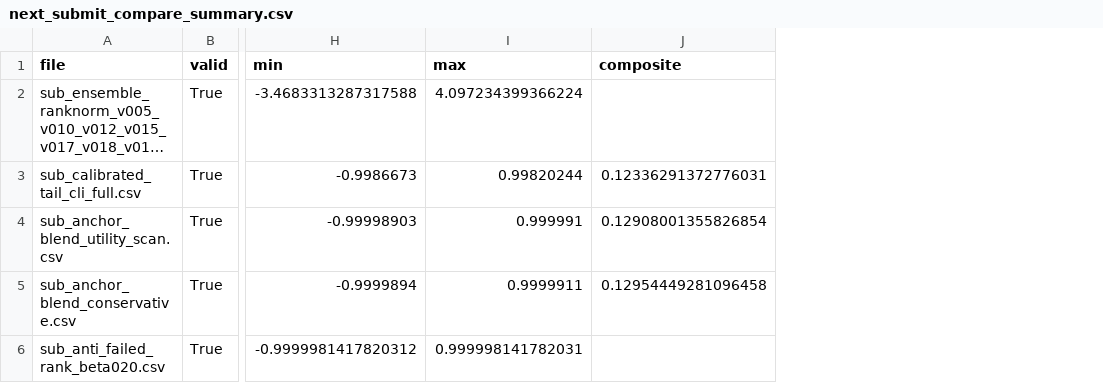
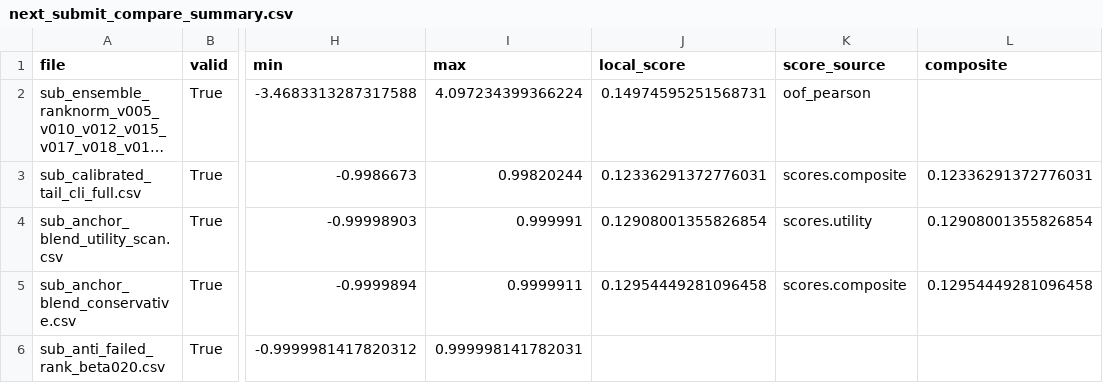
Before and after one commit to ranxi2001/kaggle-auto-research, a CSV file: workspaces/drw-crypto/reports/next_submit_compare_summary.csv, drawn as a sheet; only a part is shown, gaps mark what is left out; long unchanged cells end in …; the diff names each change by its address in the sheet, - before the commit and + after, or states it on an @@ line.

Commit message:
fix: normalize local score in DRW submission comparison

```diff
--- a/workspaces/drw-crypto/reports/next_submit_compare_summary.csv
+++ b/workspaces/drw-crypto/reports/next_submit_compare_summary.csv
+column J (local_score), rows 2-5: 0.14974595251568731 | 0.12336291372776031 | 0.12908001355826854 | 0.12954449281096458
+column K (score_source), rows 2-5: oof_pearson | scores.composite | scores.utility | scores.composite
```
Also changed, not shown: 3 other files.
